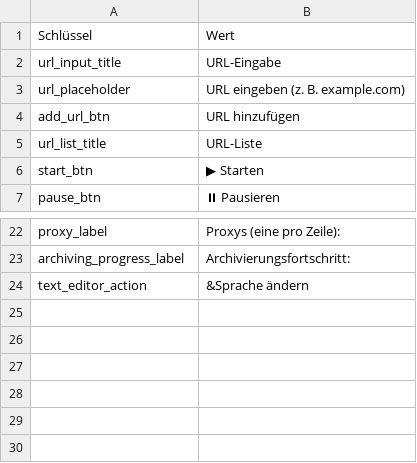
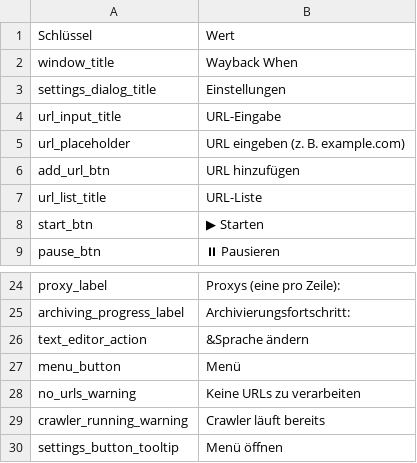
Before and after one commit to hogman12333/Wayback-When, a CSV file: texts/deutsch.csv, drawn as a sheet; only a part is shown, gaps mark what is left out; the diff names each change by its address in the sheet, - before the commit and + after, or states it on an @@ line.

Commit message:
Update deutsch.csv

```diff
--- a/texts/deutsch.csv
+++ b/texts/deutsch.csv
+row 2: window_title | Wayback When
+row 3: settings_dialog_title | Einstellungen
+row 27: menu_button | Menü
+row 28: no_urls_warning | Keine URLs zu verarbeiten
+row 29: crawler_running_warning | Crawler läuft bereits
+row 30: settings_button_tooltip | Menü öffnen
```
